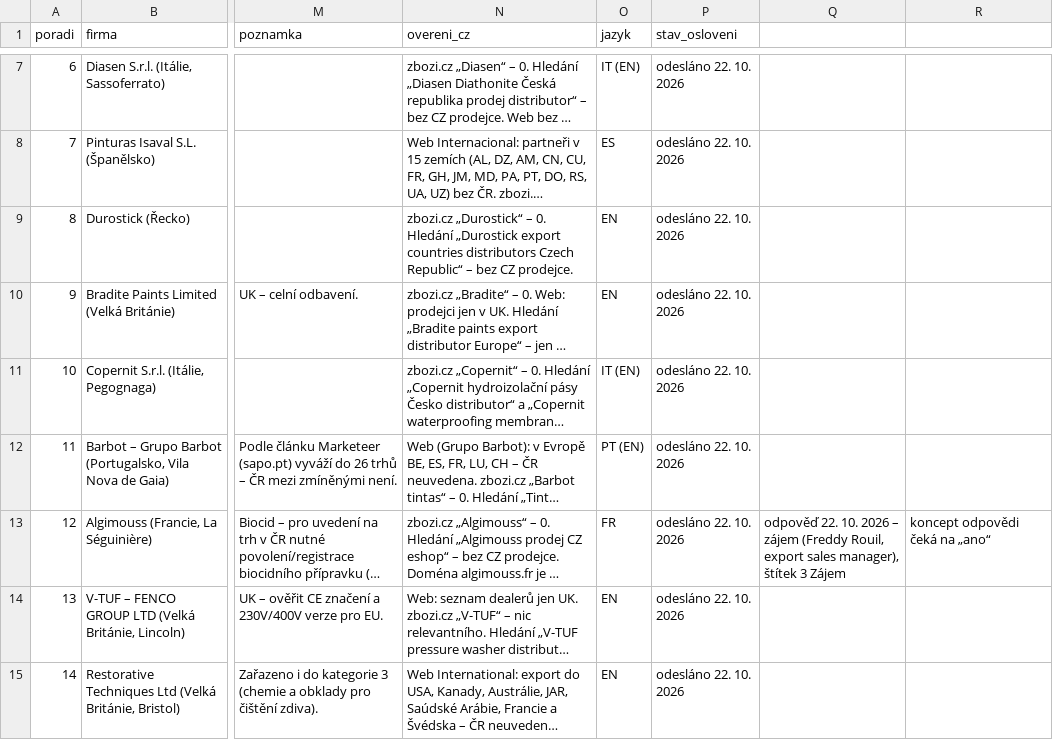
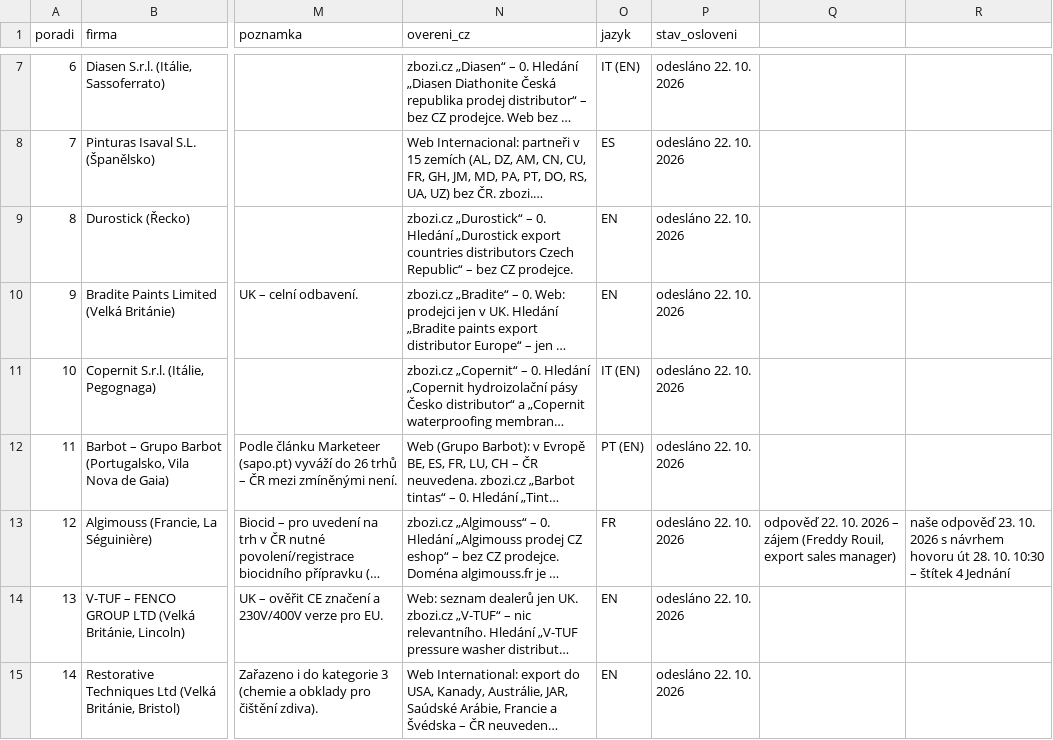
Before and after one commit to mhorvathova820-max/HSPG-WEB, a CSV file: balicek/audit/dodavatele-2026-10-22.csv, drawn as a sheet; only a part is shown, gaps mark what is left out; long unchanged cells end in …; the diff names each change by its address in the sheet, - before the commit and + after, or states it on an @@ line.

```diff
--- a/balicek/audit/dodavatele-2026-10-22.csv
+++ b/balicek/audit/dodavatele-2026-10-22.csv
-Q13: …export sales manager), štítek 3 Zájem
+Q13: …export sales manager)
-R13: koncept odpovědi čeká na „ano“
+R13: naše odpověď 23. 10. 2026 s návrhem hovoru út 28. 10. 10:30 – štítek 4 Jednání
```
Also changed, not shown: 1 other file.
